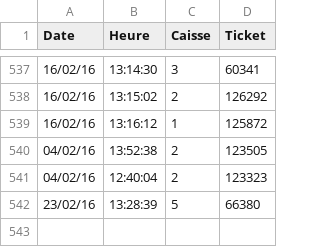
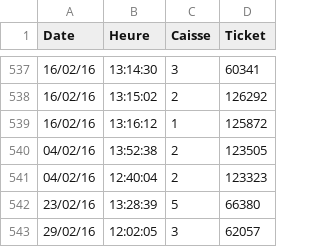
Before and after one commit to cbenz/open-cantine, a CSV file: data/Cantine-Mirabeau.csv, drawn as a sheet; only a part is shown, gaps mark what is left out.

Commit message:
Update Cantine-Mirabeau.csv

```diff
--- a/data/Cantine-Mirabeau.csv
+++ b/data/Cantine-Mirabeau.csv
@@ -542 +542,2 @@ Date,Heure,Caisse,Ticket
 23/02/16,13:28:39,5,66380
+29/02/16,12:02:05,3,62057
```
